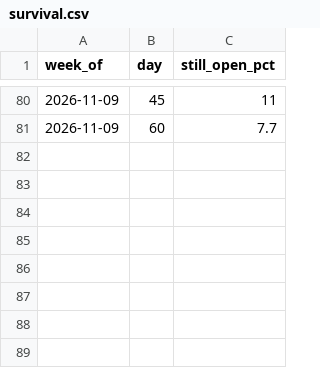
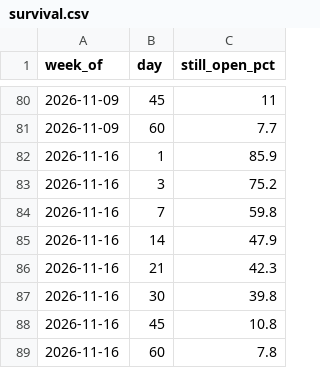
Before and after one commit to PropSim-Enterprise/prop-firm-pass-rates, a CSV file: data/survival.csv, drawn as a sheet; only a part is shown, gaps mark what is left out; the diff names each change by its address in the sheet, - before the commit and + after, or states it on an @@ line.

```diff
--- a/data/survival.csv
+++ b/data/survival.csv
+row 82: 2026-11-16 | 1 | 85.9
+row 83: 2026-11-16 | 3 | 75.2
+row 84: 2026-11-16 | 7 | 59.8
+row 85: 2026-11-16 | 14 | 47.9
+row 86: 2026-11-16 | 21 | 42.3
+row 87: 2026-11-16 | 30 | 39.8
+row 88: 2026-11-16 | 45 | 10.8
+row 89: 2026-11-16 | 60 | 7.8
```
Also changed, not shown: data/failure-causes.csv, data/metrics-long.csv, 6 other files.
